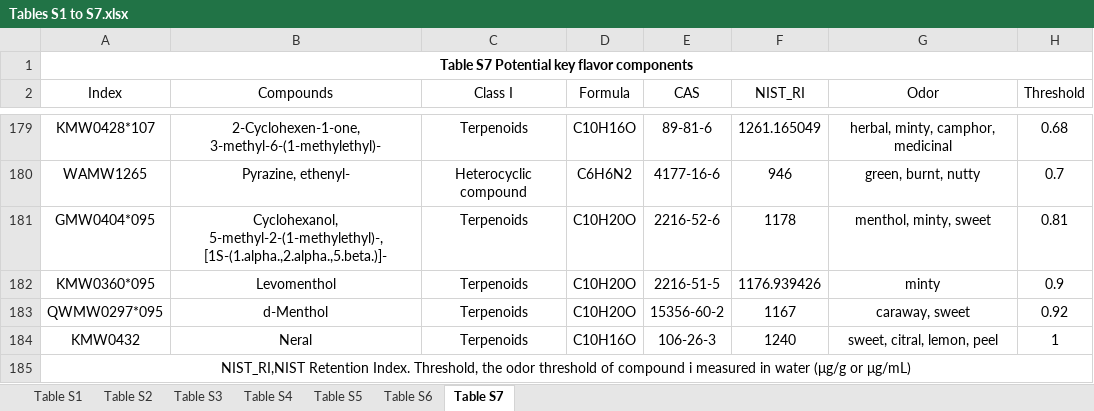
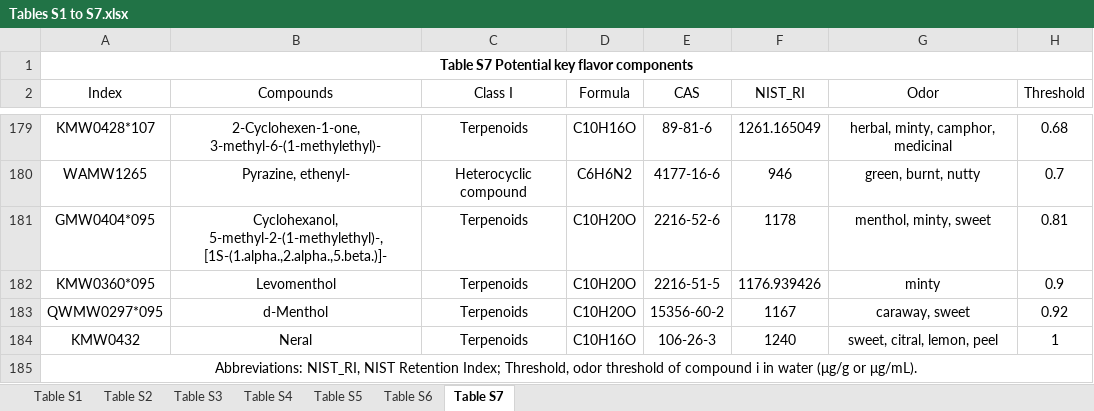
Before and after one commit to xiaoyuxianguancj/TableS1-TableS7, an Excel workbook: Tables S1 to S7.xlsx, sheet Table S7, drawn as a sheet; only a part is shown, gaps mark what is left out; values as stored, in another font and other column widths than the file's, no borders; the diff names each change by its address in the sheet, - before the commit and + after, or states it on an @@ line.

```diff
--- a/Tables S1 to S7.xlsx (sheet Table S7)
+++ b/Tables S1 to S7.xlsx (sheet Table S7)
-A185 (Index): NIST_RI,NIST Retention Index. Threshold, the odor threshold of compound i measured in water (μg/g or μg/mL)
+A185 (Index): Abbreviations: NIST_RI, NIST Retention Index; Threshold, odor threshold of compound i in water (μg/g or μg/mL).
```
Also changed, not shown: sheet Table S4, sheet Table S2, sheet Table S5, sheet Table S1.
